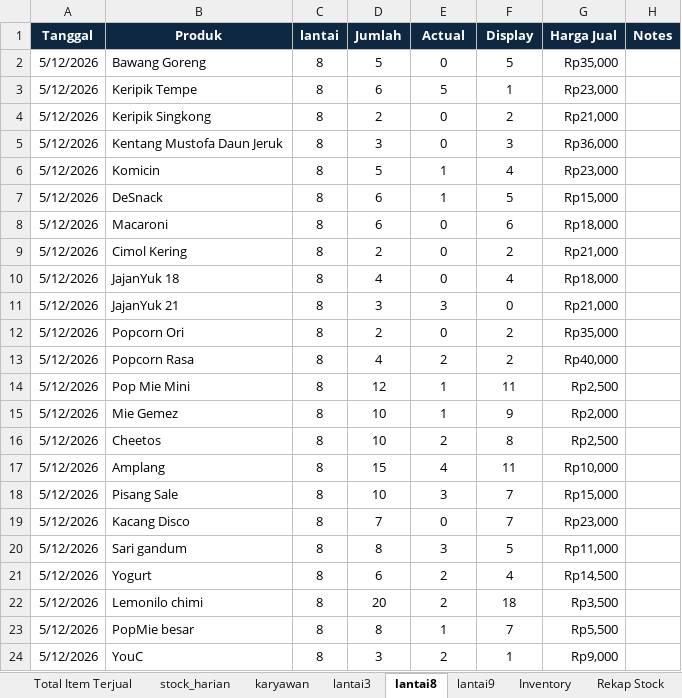
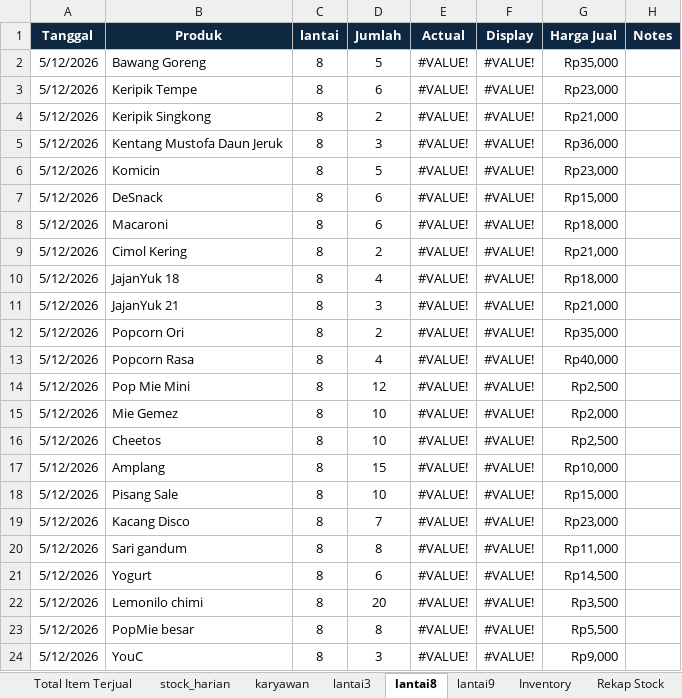
Before and after one commit to andi-arch1/WarungFifgroup, an Excel workbook: data/stock_harian.xlsx, sheet lantai8, drawn as a sheet; values as stored, in another font and other column widths than the file's, no borders; the diff names each change by its address in the sheet, - before the commit and + after, or states it on an @@ line.

```diff
--- a/data/stock_harian.xlsx (sheet lantai8)
+++ b/data/stock_harian.xlsx (sheet lantai8)
-E2 (Actual): 0
+E2 (Actual): #VALUE!
-F2 (Display): 5
+F2 (Display): #VALUE!
-E3 (Actual): 5
+E3 (Actual): #VALUE!
-F3 (Display): 1
+F3 (Display): #VALUE!
-E4:E5 (Actual): 0
+E4:E5 (Actual): #VALUE!
-F4 (Display): 2
+F4 (Display): #VALUE!
-F5 (Display): 3
+F5 (Display): #VALUE!
-E6:E7 (Actual): 1
+E6:E7 (Actual): #VALUE!
-F6 (Display): 4
+F6 (Display): #VALUE!
-F7 (Display): 5
+F7 (Display): #VALUE!
-E8:E10 (Actual): 0
+E8:E10 (Actual): #VALUE!
-F8 (Display): 6
+F8 (Display): #VALUE!
-F9 (Display): 2
+F9 (Display): #VALUE!
-F10 (Display): 4
+F10 (Display): #VALUE!
-E11 (Actual): 3
+E11 (Actual): #VALUE!
-F11 (Display): 0
+F11 (Display): #VALUE!
-E12 (Actual): 0
+E12 (Actual): #VALUE!
-F12:F13 (Display): 2
+F12:F13 (Display): #VALUE!
-E13 (Actual): 2
+E13 (Actual): #VALUE!
-E14:E15 (Actual): 1
+E14:E15 (Actual): #VALUE!
-F14 (Display): 11
+F14 (Display): #VALUE!
-F15 (Display): 9
+F15 (Display): #VALUE!
-E16 (Actual): 2
+E16 (Actual): #VALUE!
-F16 (Display): 8
+F16 (Display): #VALUE!
-E17 (Actual): 4
+E17 (Actual): #VALUE!
-F17 (Display): 11
+F17 (Display): #VALUE!
-E18 (Actual): 3
+E18 (Actual): #VALUE!
-F18:F19 (Display): 7
+F18:F19 (Display): #VALUE!
-E19 (Actual): 0
+E19 (Actual): #VALUE!
-E20 (Actual): 3
+E20 (Actual): #VALUE!
-F20 (Display): 5
+F20 (Display): #VALUE!
-E21:E22 (Actual): 2
+E21:E22 (Actual): #VALUE!
-F21 (Display): 4
+F21 (Display): #VALUE!
-F22 (Display): 18
+F22 (Display): #VALUE!
-E23 (Actual): 1
+E23 (Actual): #VALUE!
-F23 (Display): 7
+F23 (Display): #VALUE!
-E24 (Actual): 2
+E24 (Actual): #VALUE!
-F24 (Display): 1
+F24 (Display): #VALUE!
```
Also changed, not shown: sheet stock_harian, sheet Inventory, sheet lantai3, sheet lantai9, sheet karyawan, formulas that keep their value, hidden cells.
